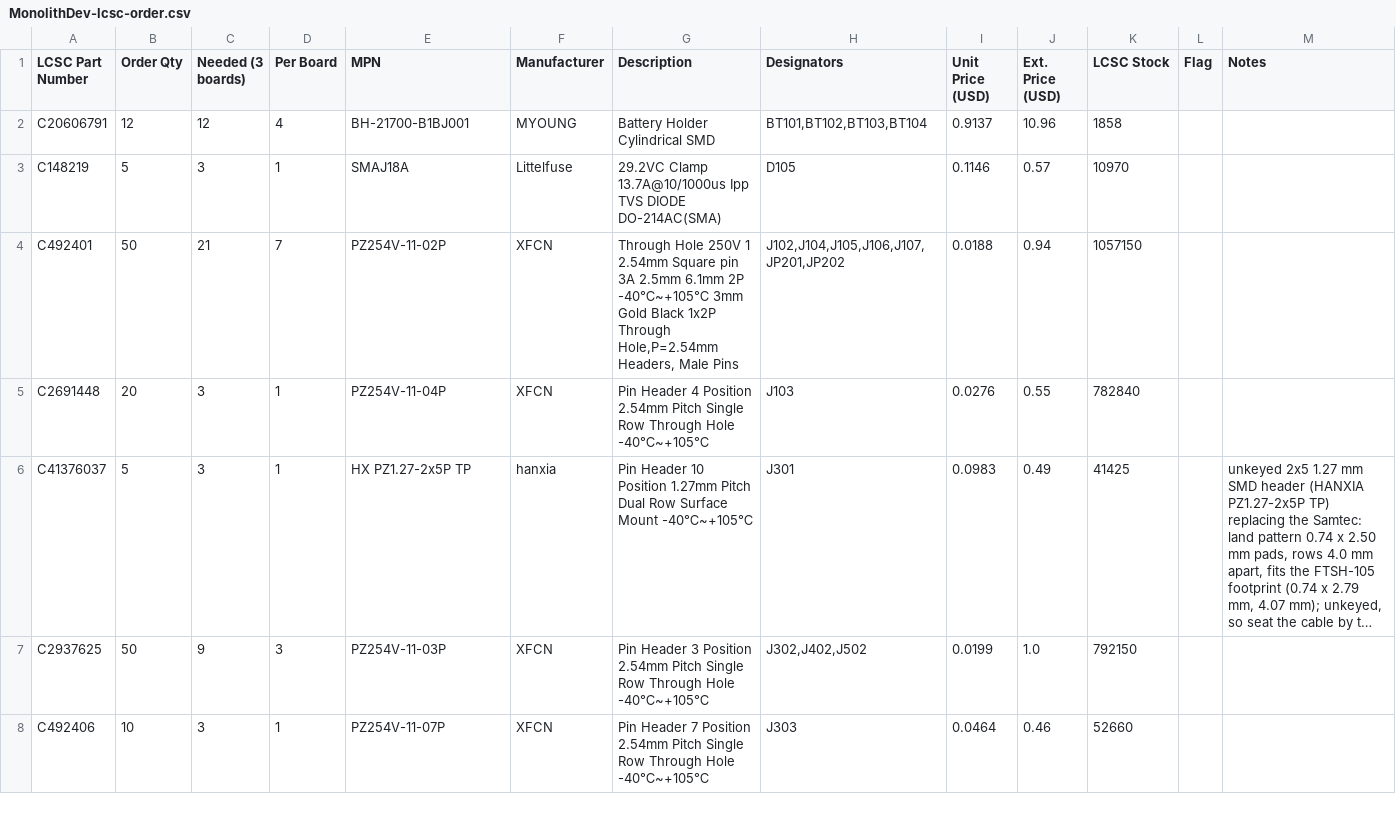
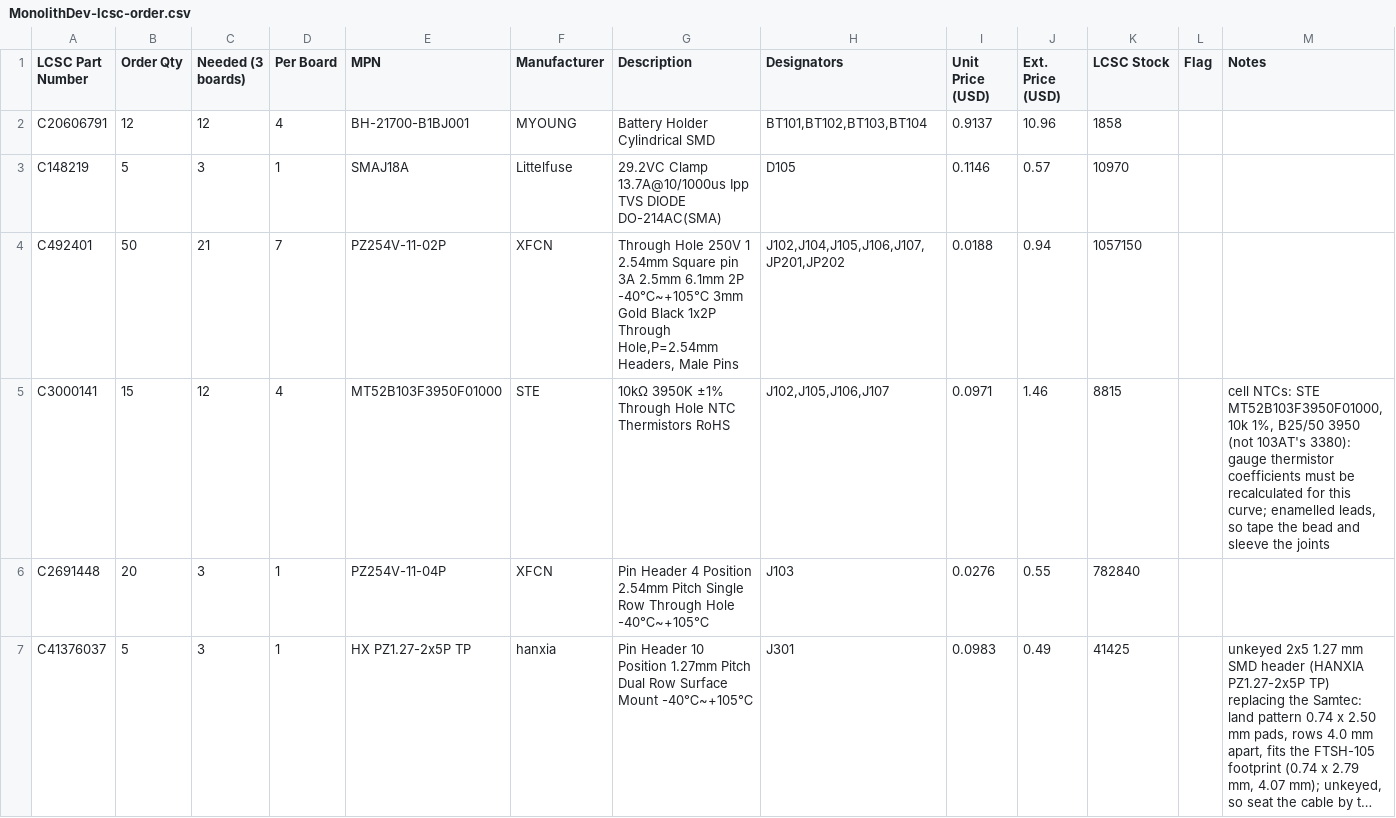
Before and after one commit to MidwestMotorBoy/Battery-Bank, a CSV file: DevBoard/fab/MonolithDev-lcsc-order.csv, drawn as a sheet; only a part is shown; the shorter side is filled out with more unchanged rows; long unchanged cells end in ….

```diff
--- a/DevBoard/fab/MonolithDev-lcsc-order.csv
+++ b/DevBoard/fab/MonolithDev-lcsc-order.csv
@@ -4,2 +4,3 @@ C148219,5,3,1,SMAJ18A,Littelfuse,29.2VC Clamp 13.7A@10/1000us Ipp TVS DIODE DO-2
 C492401,50,21,7,PZ254V-11-02P,XFCN,"Through Hole 250V 1 2.54mm Square pin 3A 2.5mm 6.1mm 2P -40℃~+105℃ 3mm Gold Black 1x2P Through Hole,P=2.54mm Headers, Male Pins ","J102,J104,J105,J106,J107,JP201,JP202",0.0188,0.94,1057150,,
+C3000141,15,12,4,MT52B103F3950F01000,STE,10kΩ 3950K ±1% Through Hole NTC Thermistors RoHS,"J102,J105,J106,J107",0.0971,1.46,8815,,"cell NTCs: STE MT52B103F3950F01000, 10k 1%, B25/50 3950 (not 103AT's 3380): gauge thermistor coefficients must be recalculated for this curve; enamelled leads, so tape the bead and sleeve the joints"
 C2691448,20,3,1,PZ254V-11-04P,XFCN,Pin Header 4 Position 2.54mm Pitch Single Row Through Hole -40℃~+105℃,J103,0.0276,0.55,782840,,
```
Also changed, not shown: 4 other files.
